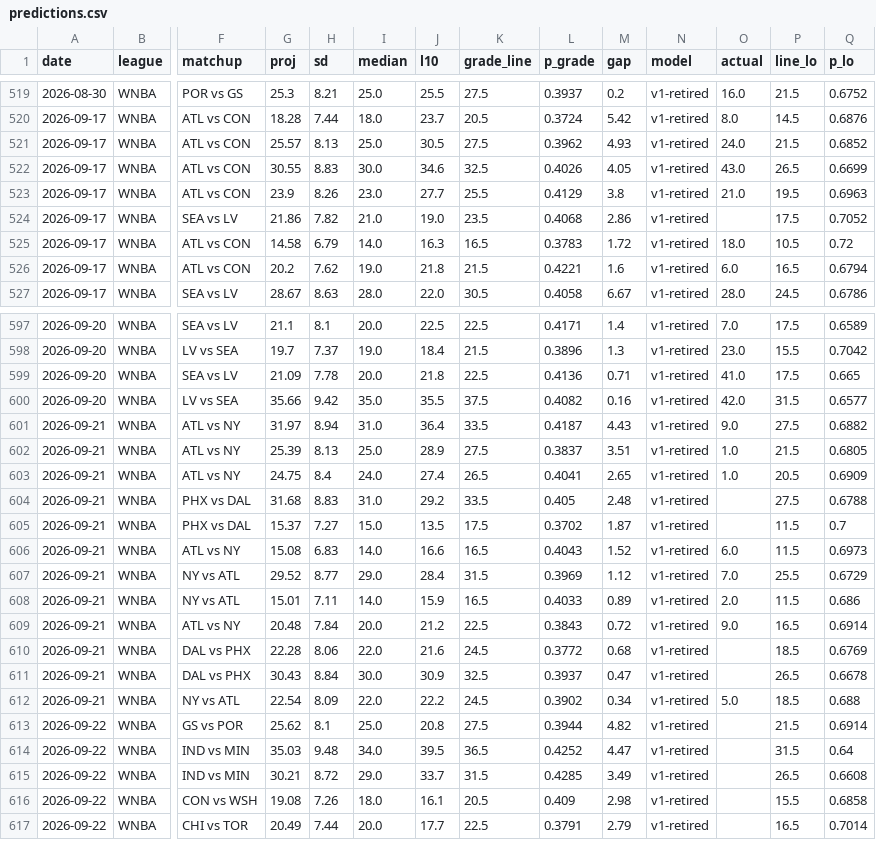
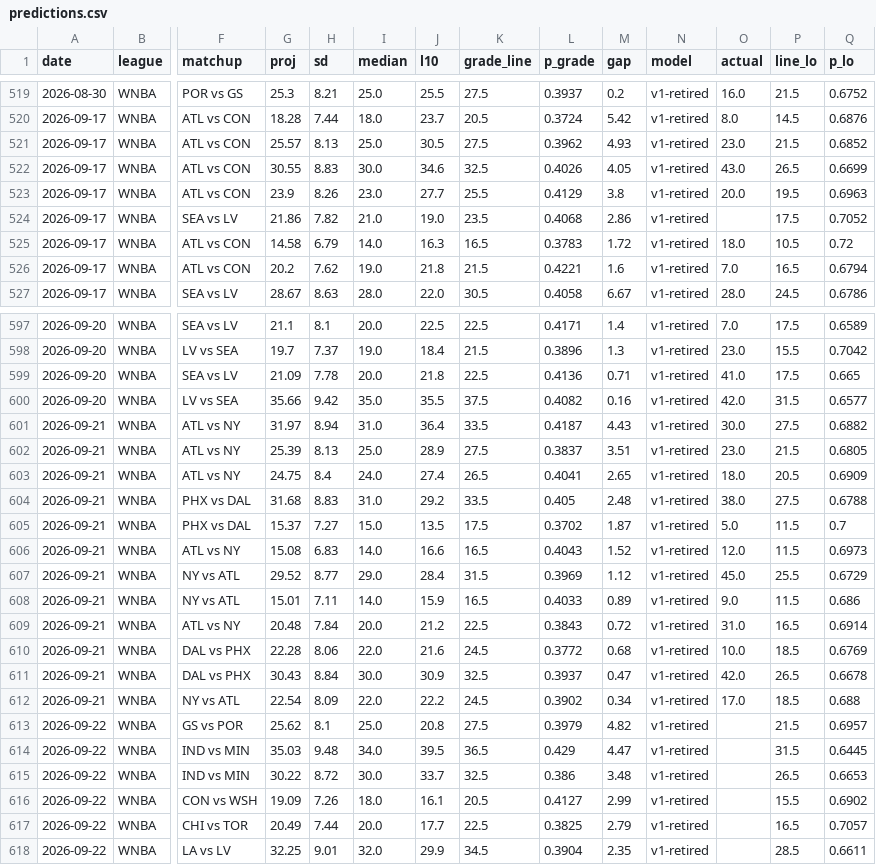
Before and after one commit to azcal/mbm-props, a CSV file: logs/predictions.csv, drawn as a sheet; only a part is shown, gaps mark what is left out; rows hold the shown columns only; the diff covers the shown part only; the diff names each change by its address in the sheet, - before the commit and + after, or states it on an @@ line.

```diff
--- a/logs/predictions.csv
+++ b/logs/predictions.csv
-O521 (actual): 24.0
+O521 (actual): 23.0
-O523 (actual): 21.0
+O523 (actual): 20.0
-O526 (actual): 6.0
+O526 (actual): 7.0
-O601 (actual): 9.0
+O601 (actual): 30.0
-O602 (actual): 1.0
+O602 (actual): 23.0
-O603 (actual): 1.0
+O603 (actual): 18.0
-O604 (actual): (empty)
+O604 (actual): 38.0
-O605 (actual): (empty)
+O605 (actual): 5.0
-O606 (actual): 6.0
+O606 (actual): 12.0
-O607 (actual): 7.0
+O607 (actual): 45.0
-O608 (actual): 2.0
+O608 (actual): 9.0
-O609 (actual): 9.0
+O609 (actual): 31.0
-O610 (actual): (empty)
+O610 (actual): 10.0
-O611 (actual): (empty)
+O611 (actual): 42.0
-O612 (actual): 5.0
+O612 (actual): 17.0
-L613 (p_grade): 0.3944
+L613 (p_grade): 0.3979
-Q613 (p_lo): 0.6914
+Q613 (p_lo): 0.6957
-L614 (p_grade): 0.4252
+L614 (p_grade): 0.429
-Q614 (p_lo): 0.64
+Q614 (p_lo): 0.6445
-G615 (proj): 30.21
+G615 (proj): 30.22
-I615 (median): 29.0
+I615 (median): 30.0
-K615 (grade_line): 31.5
+K615 (grade_line): 32.5
-L615 (p_grade): 0.4285
+L615 (p_grade): 0.386
-M615 (gap): 3.49
+M615 (gap): 3.48
-Q615 (p_lo): 0.6608
+Q615 (p_lo): 0.6653
-G616 (proj): 19.08
+G616 (proj): 19.09
-L616 (p_grade): 0.409
+L616 (p_grade): 0.4127
-M616 (gap): 2.98
+M616 (gap): 2.99
-Q616 (p_lo): 0.6858
+Q616 (p_lo): 0.6902
-L617 (p_grade): 0.3791
+L617 (p_grade): 0.3825
-Q617 (p_lo): 0.7014
+Q617 (p_lo): 0.7057
+row 618: 2026-09-22 | WNBA | LA vs LV | 32.25 | 9.01 | 32.0 | 29.9 | 34.5 | 0.3904 | 2.35 | v1-retired |  | 28.5 | 0.6611
```
Also changed, not shown: 1 removed row and 64 edited cells elsewhere in this file, logs/injuries.csv, 2 other files.
